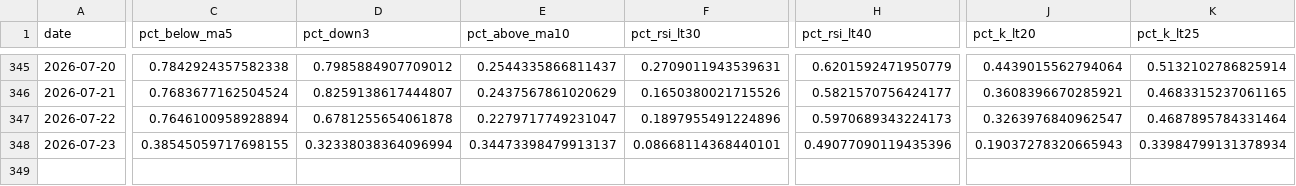
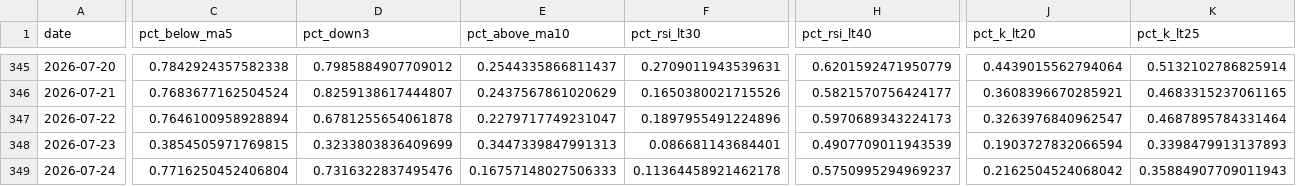
Before and after one commit to tranchiclever417693-lab/astock-daily-alert, a CSV file: data/breadth_daily.csv, drawn as a sheet; only a part is shown, gaps mark what is left out; rows hold the shown columns only; the diff covers the shown part only; the diff names each change by its address in the sheet, - before the commit and + after, or states it on an @@ line.

```diff
--- a/data/breadth_daily.csv
+++ b/data/breadth_daily.csv
-C348 (pct_below_ma5): 0.38545059717698155
+C348 (pct_below_ma5): 0.3854505971769815
-D348 (pct_down3): 0.32338038364096994
+D348 (pct_down3): 0.3233803836409699
-E348 (pct_above_ma10): 0.34473398479913137
+E348 (pct_above_ma10): 0.3447339847991313
-F348 (pct_rsi_lt30): 0.08668114368440101
+F348 (pct_rsi_lt30): 0.086681143684401
-H348 (pct_rsi_lt40): 0.49077090119435396
+H348 (pct_rsi_lt40): 0.4907709011943539
-J348 (pct_k_lt20): 0.19037278320665943
+J348 (pct_k_lt20): 0.1903727832066594
-K348 (pct_k_lt25): 0.33984799131378934
+K348 (pct_k_lt25): 0.3398479913137893
+row 349: 2026-07-24 | 0.7716250452406804 | 0.7316322837495476 | 0.16757148027506333 | 0.11364458921462178 | 0.5750995294969237 | 0.2162504524068042 | 0.35884907709011943
```
Also changed, not shown: 1 edited cell elsewhere in this file, data/chinext/breadth_stock.csv, data/chinext/index_history.csv, 12 other files.
